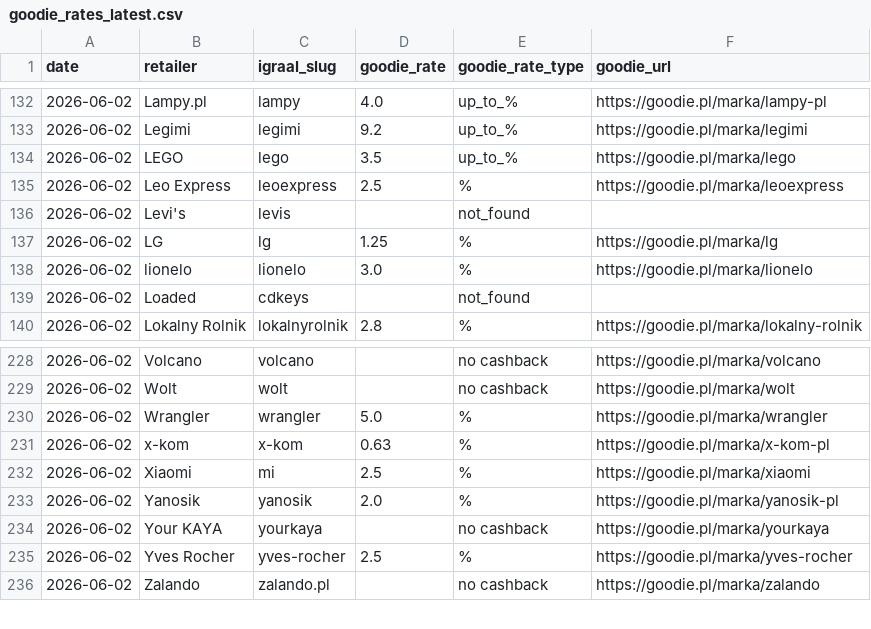
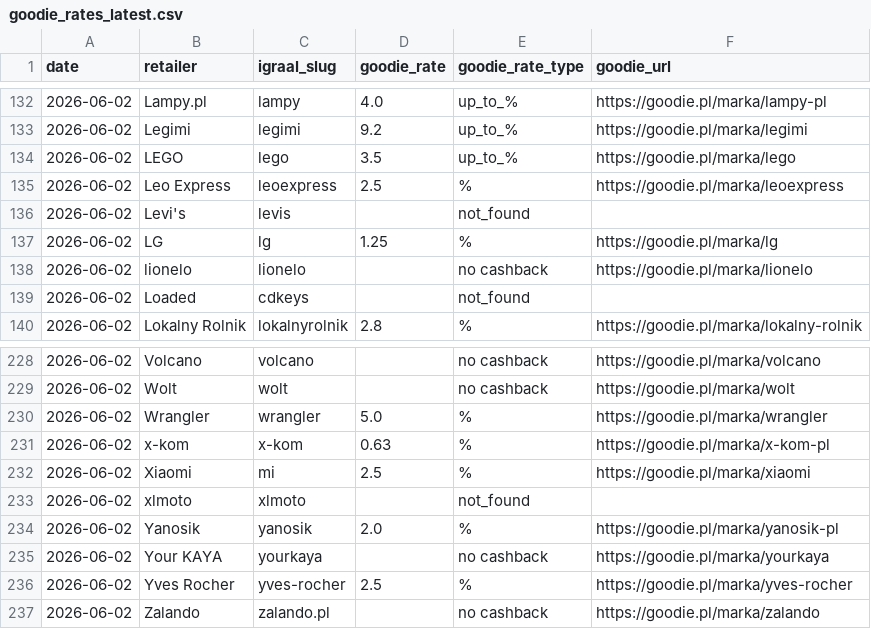
Before and after one commit to Gonzalobarrio/cashback-benchmark, a CSV file: data/goodie_rates_latest.csv, drawn as a sheet; only a part is shown, gaps mark what is left out.

```diff
--- a/data/goodie_rates_latest.csv
+++ b/data/goodie_rates_latest.csv
@@ -137,3 +137,3 @@ date,retailer,igraal_slug,goodie_rate,goodie_rate_type,goodie_url
 2026-06-02,LG,lg,1.25,%,https://goodie.pl/marka/lg
-2026-06-02,lionelo,lionelo,3.0,%,https://goodie.pl/marka/lionelo
+2026-06-02,lionelo,lionelo,,no cashback,https://goodie.pl/marka/lionelo
 2026-06-02,Loaded,cdkeys,,not_found,
@@ -232,2 +232,3 @@ date,retailer,igraal_slug,goodie_rate,goodie_rate_type,goodie_url
 2026-06-02,Xiaomi,mi,2.5,%,https://goodie.pl/marka/xiaomi
+2026-06-02,xlmoto,xlmoto,,not_found,
 2026-06-02,Yanosik,yanosik,2.0,%,https://goodie.pl/marka/yanosik-pl
```
Also changed, not shown: data/alerabat_rates_latest.csv, data/benchmark_data.csv, 5 other files.
